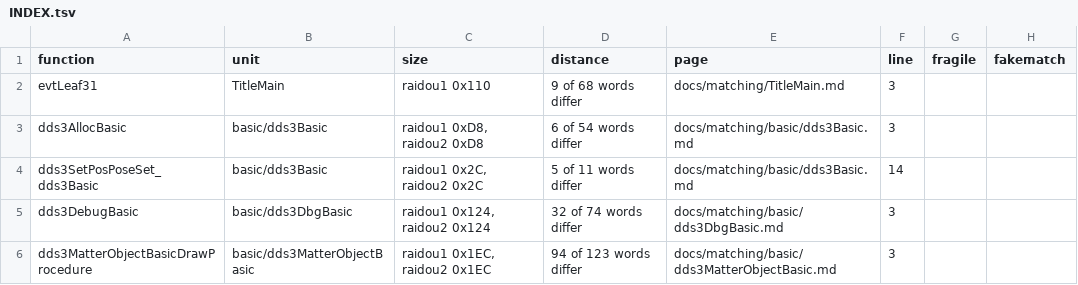
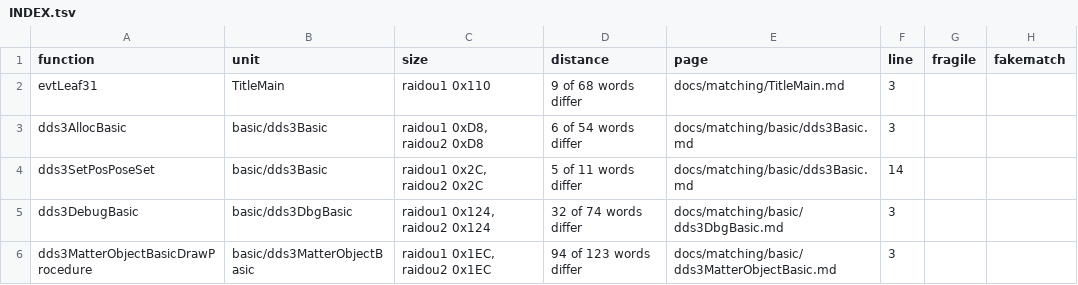
Before and after one commit to Megami-Decomps/raidou-decomp, a TSV file: docs/matching/INDEX.tsv, drawn as a sheet; only a part is shown.

Commit message:
Name dds3SetPosPoseSet and dds3AddD3PEffectObjectBasic

```diff
--- a/docs/matching/INDEX.tsv
+++ b/docs/matching/INDEX.tsv
@@ -3,3 +3,3 @@ evtLeaf31	TitleMain	raidou1 0x110	9 of 68 words differ	docs/matching/TitleMain.m
 dds3AllocBasic	basic/dds3Basic	raidou1 0xD8, raidou2 0xD8	6 of 54 words differ	docs/matching/basic/dds3Basic.md	3		
-dds3SetPosPoseSet_dds3Basic	basic/dds3Basic	raidou1 0x2C, raidou2 0x2C	5 of 11 words differ	docs/matching/basic/dds3Basic.md	14		
+dds3SetPosPoseSet	basic/dds3Basic	raidou1 0x2C, raidou2 0x2C	5 of 11 words differ	docs/matching/basic/dds3Basic.md	14		
 dds3DebugBasic	basic/dds3DbgBasic	raidou1 0x124, raidou2 0x124	32 of 74 words differ	docs/matching/basic/dds3DbgBasic.md	3		
```
Also changed, not shown: 26 other files.
